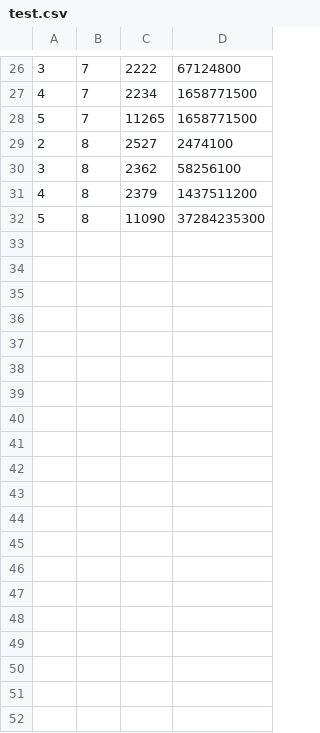
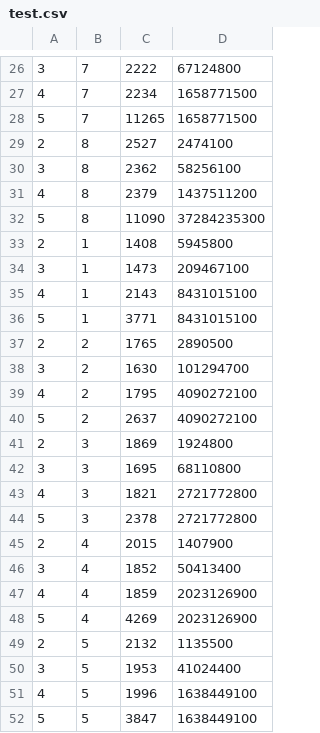
Before and after one commit to dkozykowski/Chess-Engine-GPU, a CSV file: src/test.csv, drawn as a sheet; only a part is shown, gaps mark what is left out; the diff covers the shown part only.

Commit message:
results

```diff
--- a/src/test.csv
+++ b/src/test.csv
@@ -32 +32,21 @@
 5,8,11090,37284235300
+2,1,1408,5945800
+3,1,1473,209467100
+4,1,2143,8431015100
+5,1,3771,8431015100
+2,2,1765,2890500
+3,2,1630,101294700
+4,2,1795,4090272100
+5,2,2637,4090272100
+2,3,1869,1924800
+3,3,1695,68110800
+4,3,1821,2721772800
+5,3,2378,2721772800
+2,4,2015,1407900
+3,4,1852,50413400
+4,4,1859,2023126900
+5,4,4269,2023126900
+2,5,2132,1135500
+3,5,1953,41024400
+4,5,1996,1638449100
+5,5,3847,1638449100
```
Also changed, not shown: 12 added rows elsewhere in this file.
